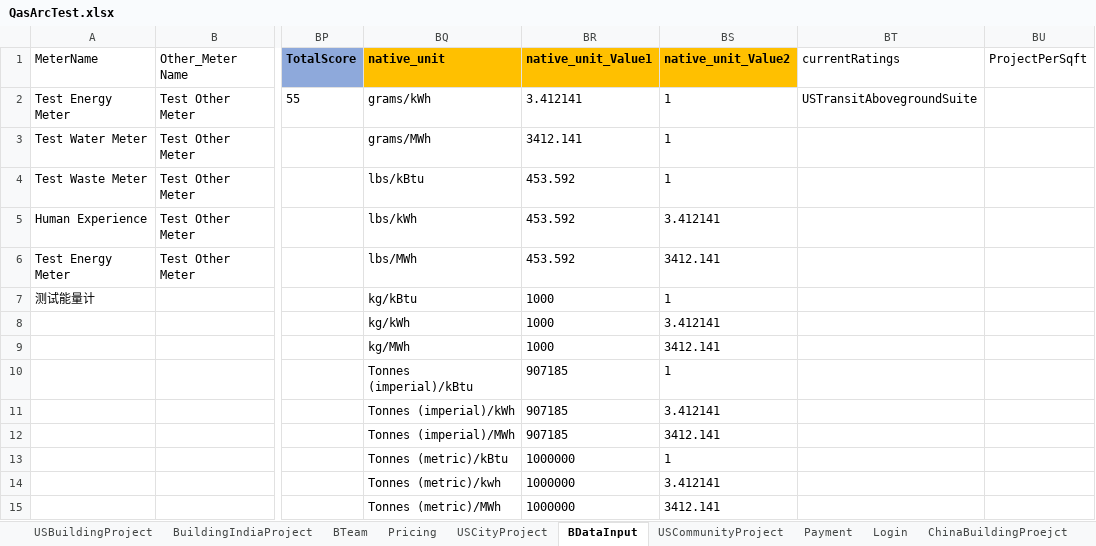
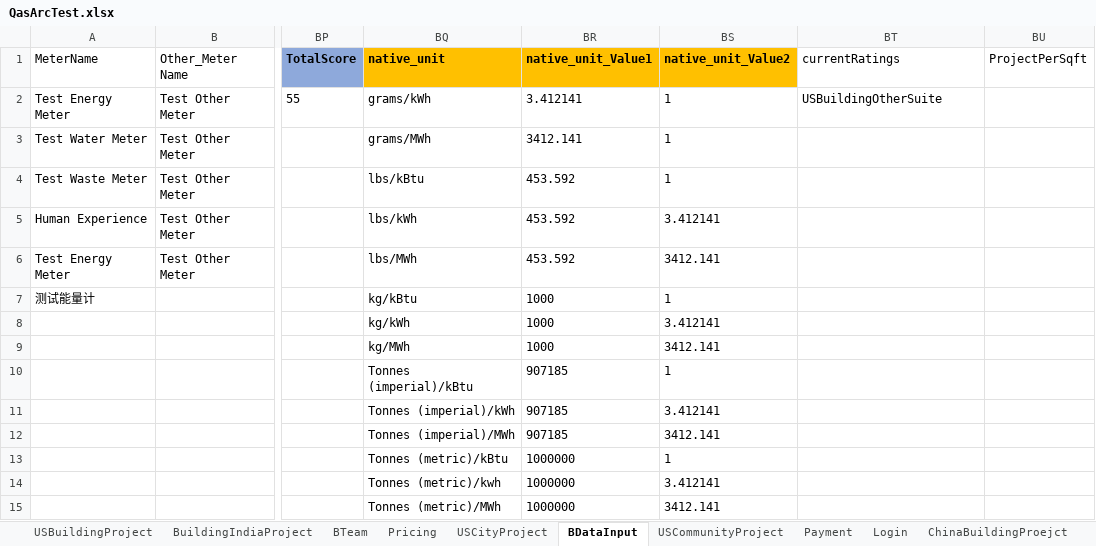
Before and after one commit to saurav1501/AutomationArc, an Excel workbook: AutomationArc/ARCDataTemplete/QasArcTest.xlsx, sheet BDataInput, drawn as a sheet; only a part is shown, gaps mark what is left out; values as stored, in another font and other column widths than the file's, no borders; the diff names each change by its address in the sheet, - before the commit and + after, or states it on an @@ line.

Commit message:
Building other

```diff
--- a/AutomationArc/ARCDataTemplete/QasArcTest.xlsx (sheet BDataInput)
+++ b/AutomationArc/ARCDataTemplete/QasArcTest.xlsx (sheet BDataInput)
-BT2 (currentRatings): USTransitAbovegroundSuite
+BT2 (currentRatings): USBuildingOtherSuite
```
Also changed, not shown: sheet USBuildingProject, 14 other files.
